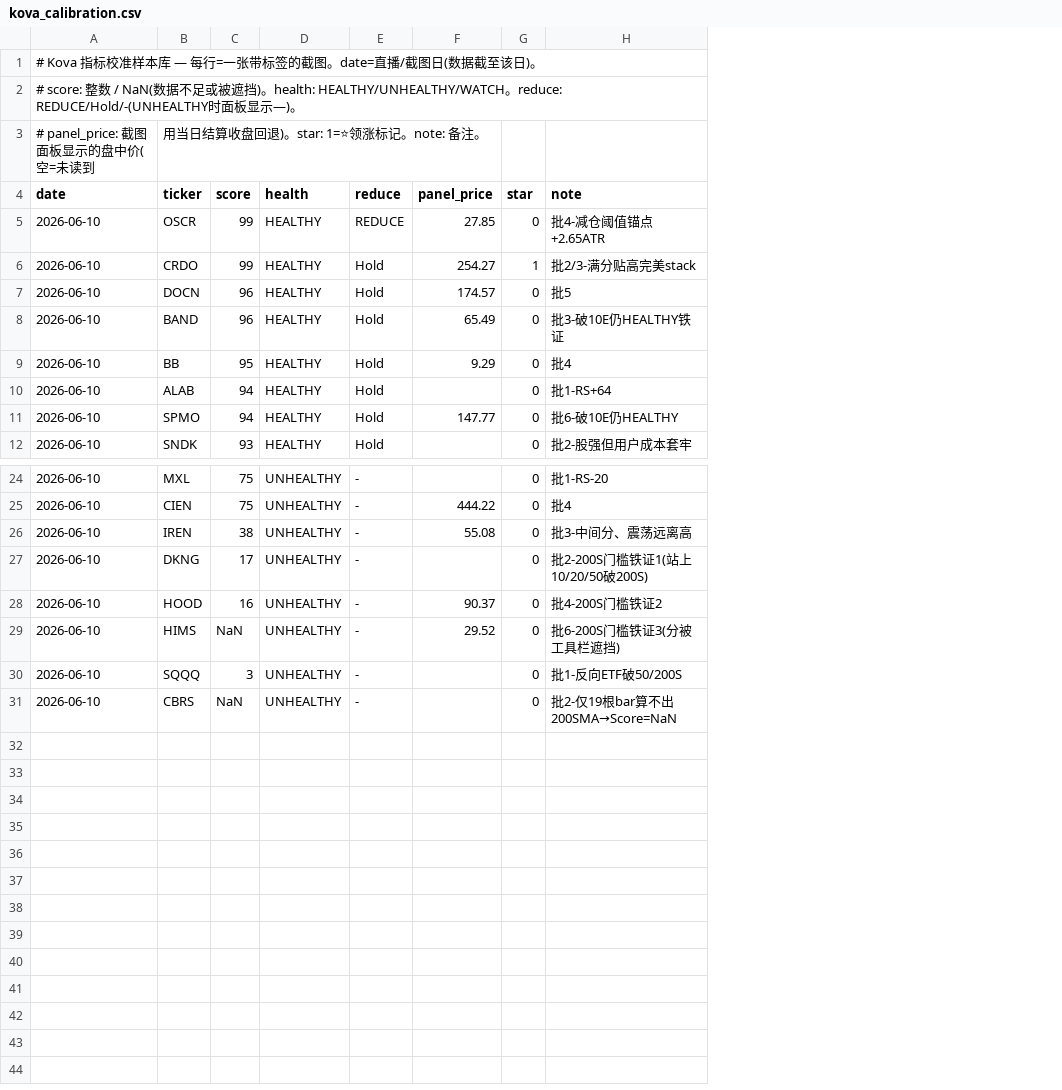
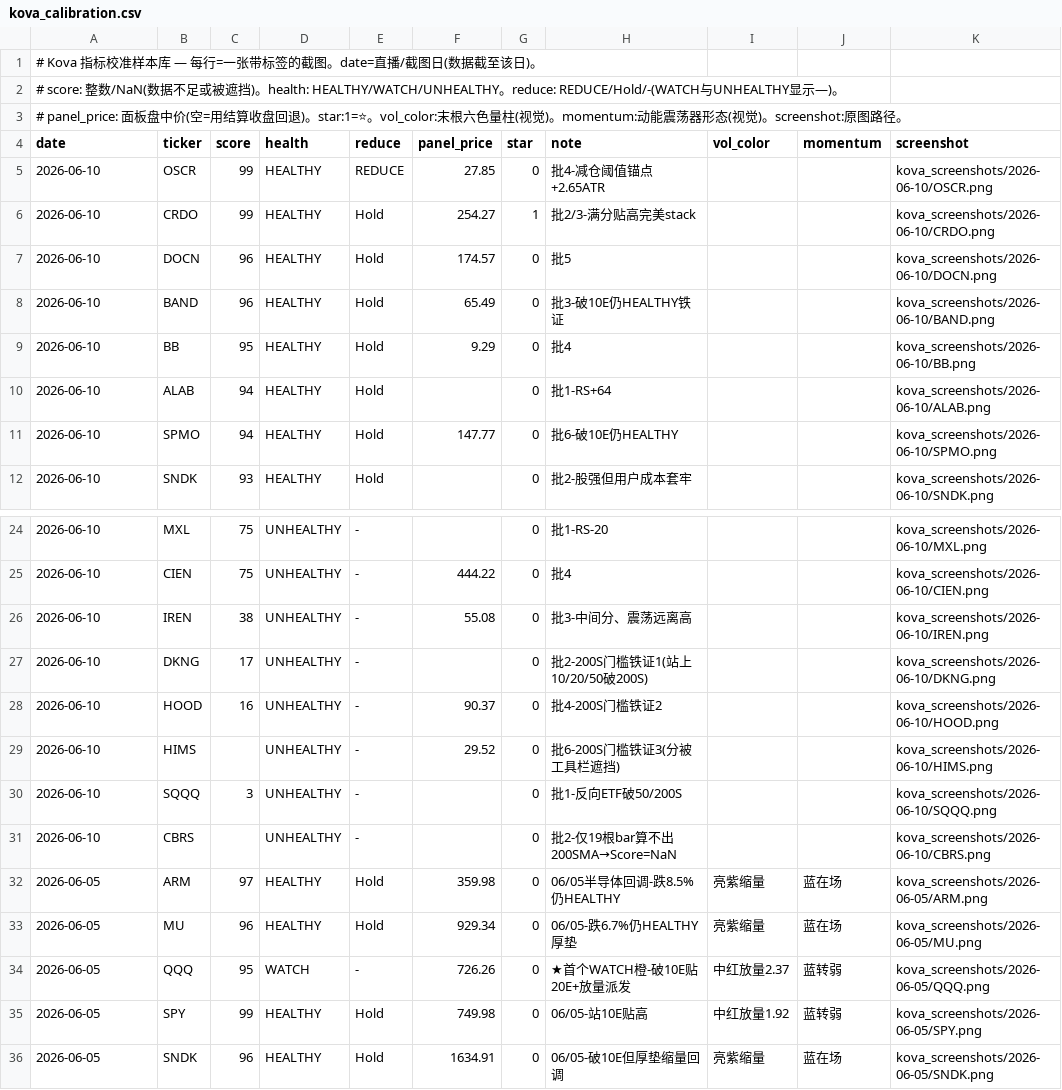
Before and after one commit to irisxinxin/quant-system, a CSV file: kova_calibration.csv, drawn as a sheet; only a part is shown, gaps mark what is left out; removed rows and columns are numbered as before the commit, all else as after; the diff names each change by its address in the sheet, - before the commit and + after, or states it on an @@ line.

```diff
--- a/kova_calibration.csv
+++ b/kova_calibration.csv
+column I (vol_color), empty
+column J (momentum), empty
+column K (screenshot), rows 5-12: kova_screenshots/2026-06-10/OSCR.png | kova_screenshots/2026-06-10/CRDO.png | kova_screenshots/2026-06-10/DOCN.png | kova_screenshots/2026-06-10/BAND.png | kova_screenshots/2026-06-10/BB.png | kova_screenshots/2026-06-10/ALAB.png | kova_screenshots/2026-06-10/SPMO.png | kova_screenshots/2026-06-10/SNDK.png; rows 24-31: kova_screenshots/2026-06-10/MXL.png | kova_screenshots/2026-06-10/CIEN.png | kova_screenshots/2026-06-10/IREN.png | kova_screenshots/2026-06-10/DKNG.png | kova_screenshots/2026-06-10/HOOD.png | kova_screenshots/2026-06-10/HIMS.png | kova_screenshots/2026-06-10/SQQQ.png | kova_screenshots/2026-06-10/CBRS.png
-A2 (date): …整数 / NaN(数据不足或被遮挡)。health: HEALTHY/UNHEALTHY/WATCH。reduce: REDUCE/Hold/-(UNHEALTHY时面板显示…
+A2 (date): …整数/NaN(数据不足或被遮挡)。health: HEALTHY/WATCH/UNHEALTHY。reduce: REDUCE/Hold/-(WATCH与UNHEALTHY显示…
-row 3: # panel_price: 截图面板显示的盘中价(空=未读到 | 用当日结算收盘回退)。star: 1=⭐领涨标记。note: 备注。
+row 3: # panel_price: 面板盘中价(空=用结算收盘回退)。star:1=⭐。vol_color:末根六色量柱(视觉)。momentum:动能震荡器形态(视觉)。screenshot:原图路径。
-C29 (score): NaN
+C29 (score): (empty)
-C31 (score): NaN
+C31 (score): (empty)
+row 32: 2026-06-05 | ARM | 97 | HEALTHY | Hold | 359.98 | 0 | 06/05半导体回调-跌8.5%仍HEALTHY | 亮紫缩量 | 蓝在场 | kova_screenshots/2026-06-05/ARM.png
+row 33: 2026-06-05 | MU | 96 | HEALTHY | Hold | 929.34 | 0 | 06/05-跌6.7%仍HEALTHY厚垫 | 亮紫缩量 | 蓝在场 | kova_screenshots/2026-06-05/MU.png
+row 34: 2026-06-05 | QQQ | 95 | WATCH | - | 726.26 | 0 | ★首个WATCH橙-破10E贴20E+放量派发 | 中红放量2.37 | 蓝转弱 | kova_screenshots/2026-06-05/QQQ.png
+row 35: 2026-06-05 | SPY | 99 | HEALTHY | Hold | 749.98 | 0 | 06/05-站10E贴高 | 中红放量1.92 | 蓝转弱 | kova_screenshots/2026-06-05/SPY.png
+row 36: 2026-06-05 | SNDK | 96 | HEALTHY | Hold | 1634.91 | 0 | 06/05-破10E但厚垫缩量回调 | 亮紫缩量 | 蓝在场 | kova_screenshots/2026-06-05/SNDK.png
```
Also changed, not shown: 3 other files.
